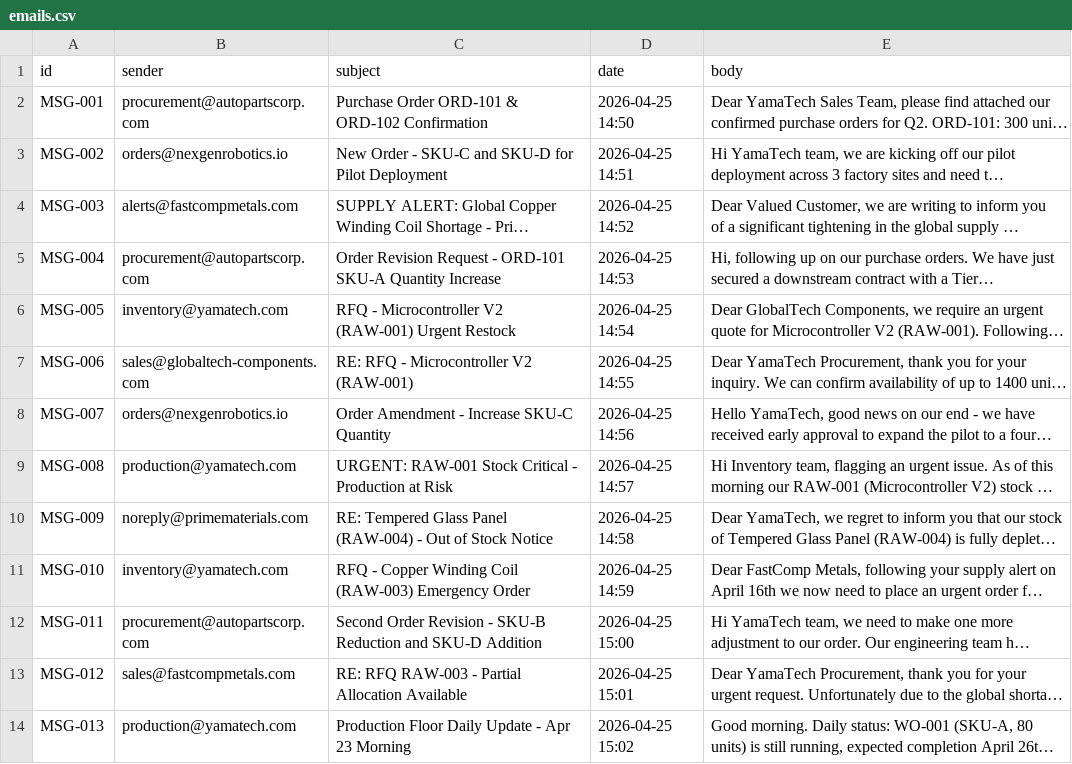
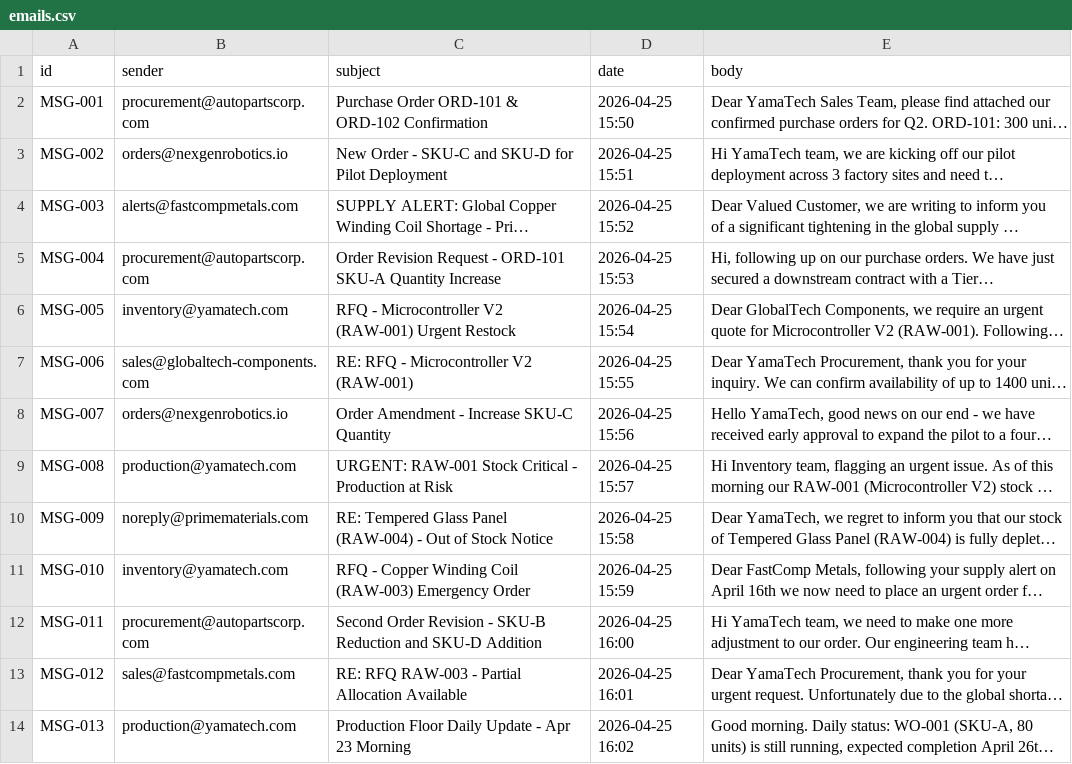
Before and after one commit to StevenChang21/Yama_UM_Hackathon_2026, a CSV file: backend/data/emails.csv, drawn as a sheet; long unchanged cells end in …; the diff names each change by its address in the sheet, - before the commit and + after, or states it on an @@ line.

```diff
--- a/backend/data/emails.csv
+++ b/backend/data/emails.csv
-D2 (date): 2026-04-25 14:50
+D2 (date): 2026-04-25 15:50
-D3 (date): 2026-04-25 14:51
+D3 (date): 2026-04-25 15:51
-D4 (date): 2026-04-25 14:52
+D4 (date): 2026-04-25 15:52
-D5 (date): 2026-04-25 14:53
+D5 (date): 2026-04-25 15:53
-D6 (date): 2026-04-25 14:54
+D6 (date): 2026-04-25 15:54
-D7 (date): 2026-04-25 14:55
+D7 (date): 2026-04-25 15:55
-D8 (date): 2026-04-25 14:56
+D8 (date): 2026-04-25 15:56
-D9 (date): 2026-04-25 14:57
+D9 (date): 2026-04-25 15:57
-D10 (date): 2026-04-25 14:58
+D10 (date): 2026-04-25 15:58
-D11 (date): 2026-04-25 14:59
+D11 (date): 2026-04-25 15:59
-D12 (date): 2026-04-25 15:00
+D12 (date): 2026-04-25 16:00
-D13 (date): 2026-04-25 15:01
+D13 (date): 2026-04-25 16:01
-D14 (date): 2026-04-25 15:02
+D14 (date): 2026-04-25 16:02
```
Also changed, not shown: 6 other files.
